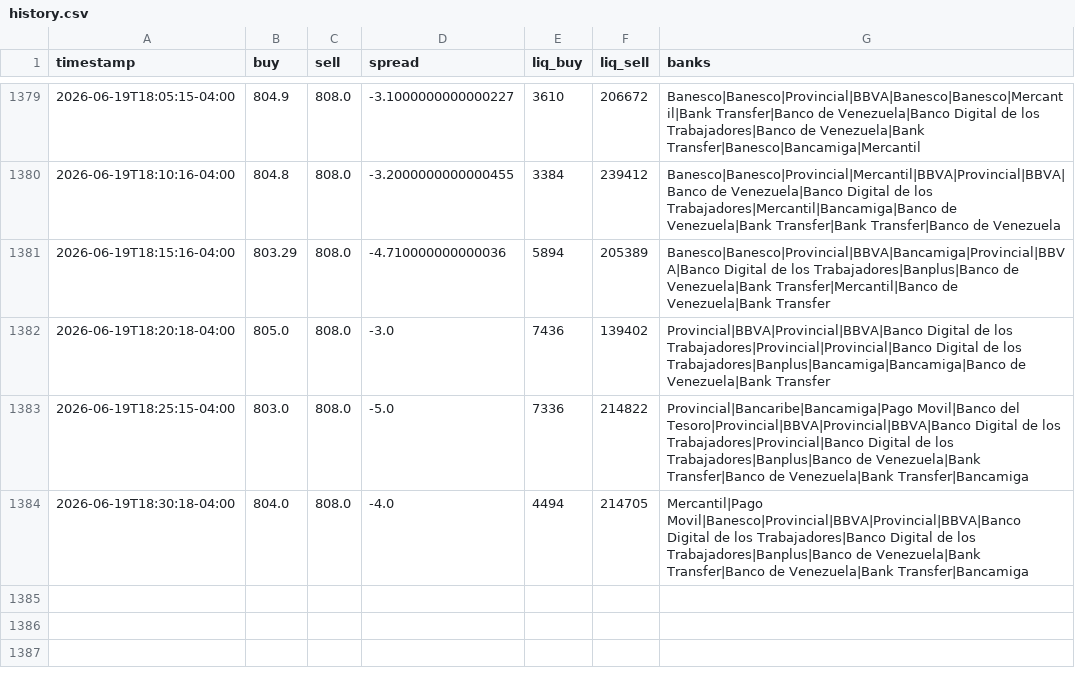
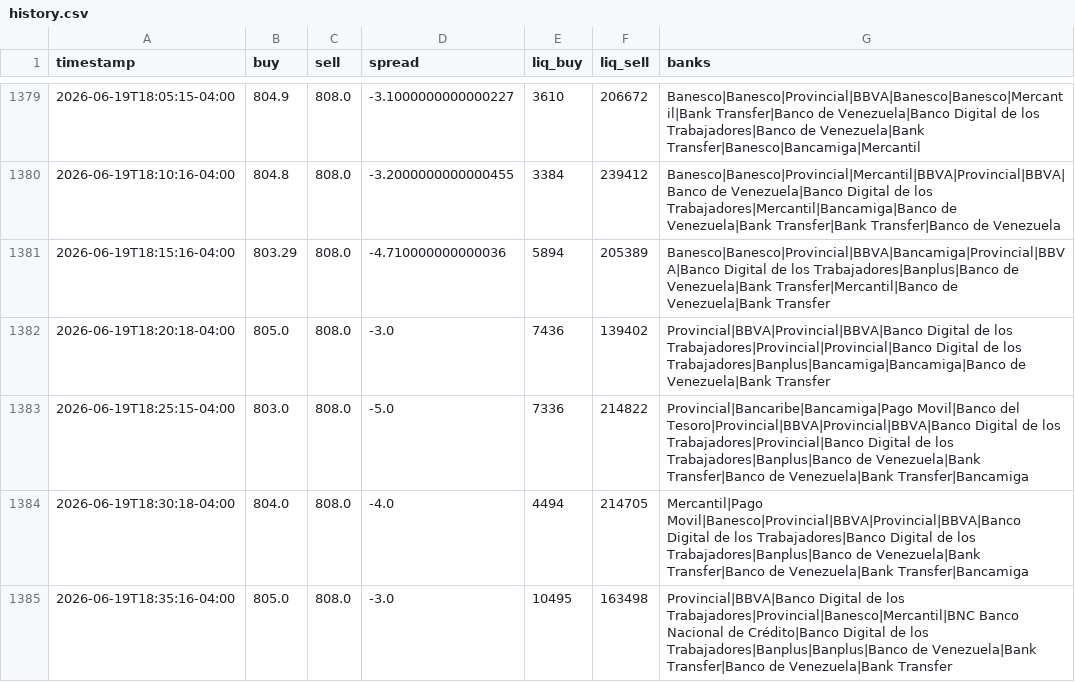
Before and after one commit to aamirhalabi/P2P-BOT-ADVICE, a CSV file: data/history.csv, drawn as a sheet; only a part is shown, gaps mark what is left out.

Commit message:
historial 2026-06-19 22:35

```diff
--- a/data/history.csv
+++ b/data/history.csv
@@ -1384 +1384,2 @@ timestamp,buy,sell,spread,liq_buy,liq_sell,banks
 2026-06-19T18:30:18-04:00,804.0,808.0,-4.0,4494,214705,Mercantil|Pago Movil|Banesco|Provincial|BBVA|Provincial|BBVA|Banco Digital de los Trabajadores|Banco Digital de los Trabajadores|Banplus|Banco de Venezuela|Bank Transfer|Banco de Venezuela|Bank Transfer|Bancamiga
+2026-06-19T18:35:16-04:00,805.0,808.0,-3.0,10495,163498,Provincial|BBVA|Banco Digital de los Trabajadores|Provincial|Banesco|Mercantil|BNC Banco Nacional de Crédito|Banco Digital de los Trabajadores|Banplus|Banplus|Banco de Venezuela|Bank Transfer|Banco de Venezuela|Bank Transfer
```
